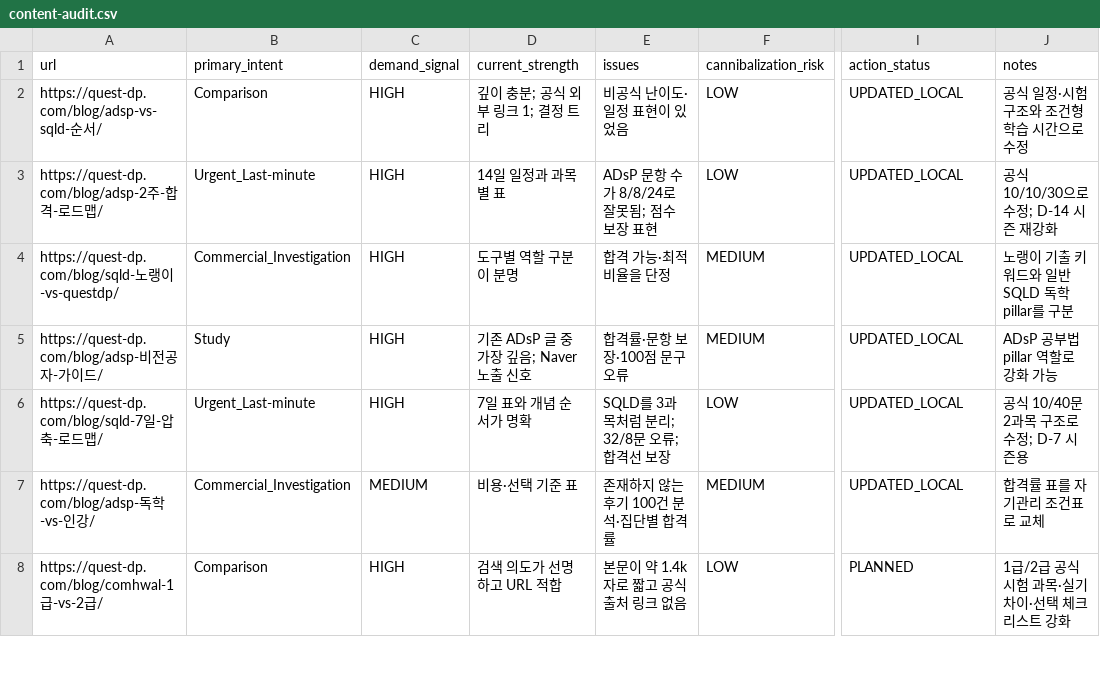
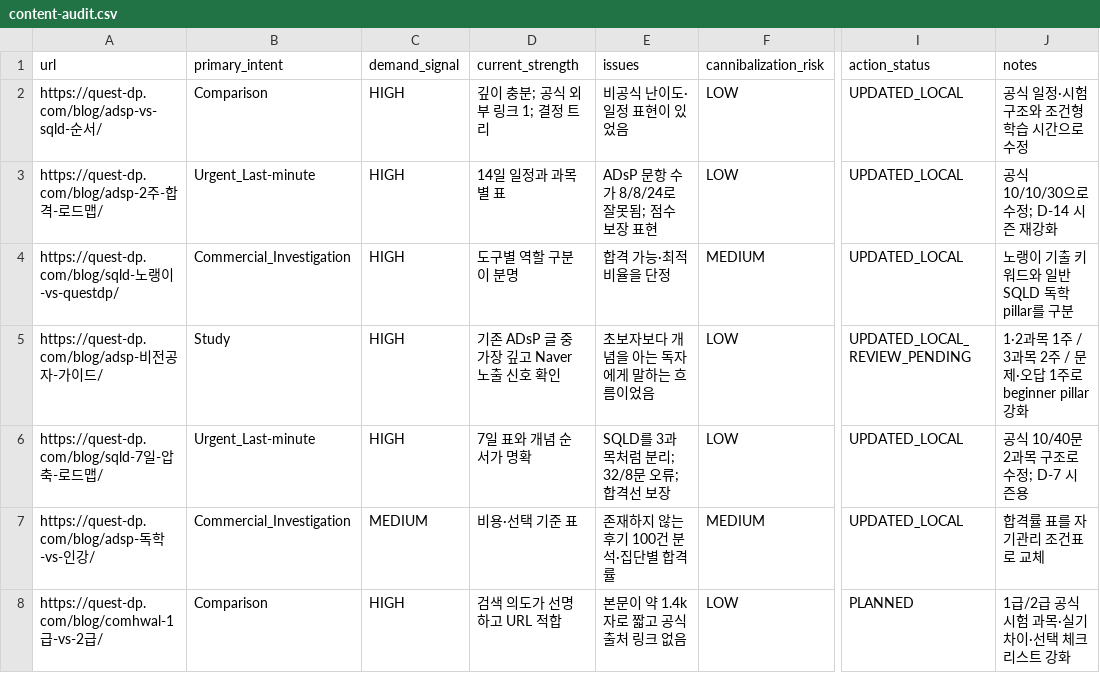
Before and after one commit to DOHYEONLEE13/adsp-sqld-, a CSV file: seo-ops/00-audit/content-audit.csv, drawn as a sheet; only a part is shown, gaps mark what is left out; the diff names each change by its address in the sheet, - before the commit and + after, or states it on an @@ line.

```diff
--- a/seo-ops/00-audit/content-audit.csv
+++ b/seo-ops/00-audit/content-audit.csv
-D5 (current_strength): 기존 ADsP 글 중 가장 깊음; Naver 노출 신호
+D5 (current_strength): 기존 ADsP 글 중 가장 깊고 Naver 노출 신호 확인
-E5 (issues): 합격률·문항 보장·100점 문구 오류
+E5 (issues): 초보자보다 개념을 아는 독자에게 말하는 흐름이었음
-F5 (cannibalization_risk): MEDIUM
+F5 (cannibalization_risk): LOW
-I5 (action_status): UPDATED_LOCAL
+I5 (action_status): UPDATED_LOCAL_REVIEW_PENDING
-J5 (notes): ADsP 공부법 pillar 역할로 강화 가능
+J5 (notes): 1·2과목 1주 / 3과목 2주 / 문제·오답 1주로 beginner pillar 강화
```
Also changed, not shown: seo-ops/00-audit/content-inventory.csv, seo-ops/03-content-calendar/content-calendar.csv, 49 other files.
